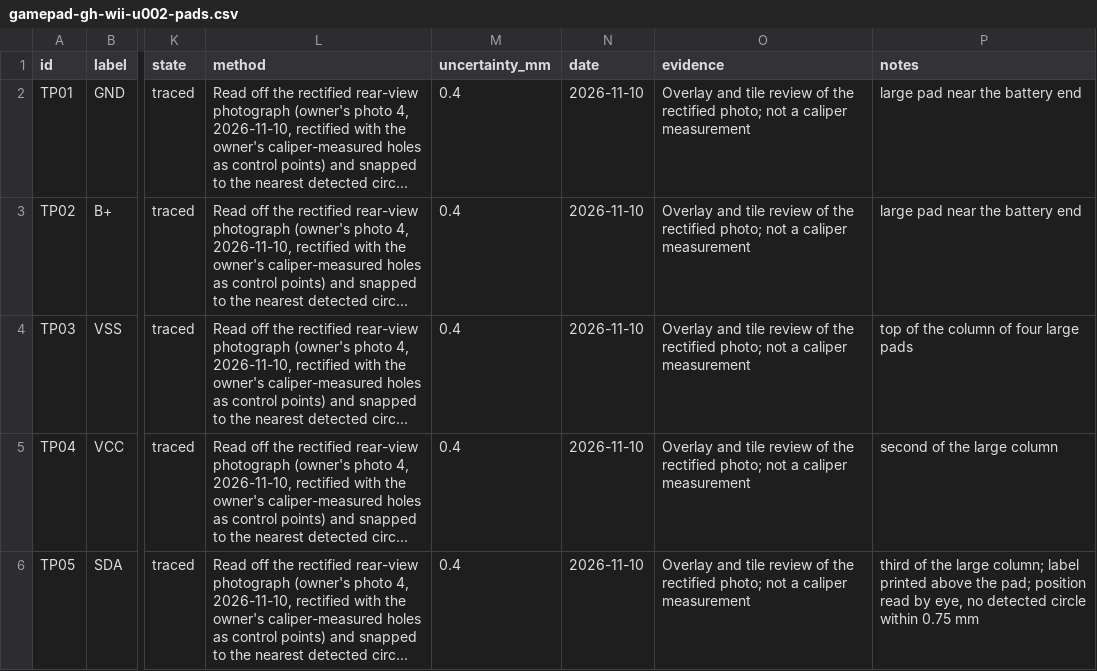
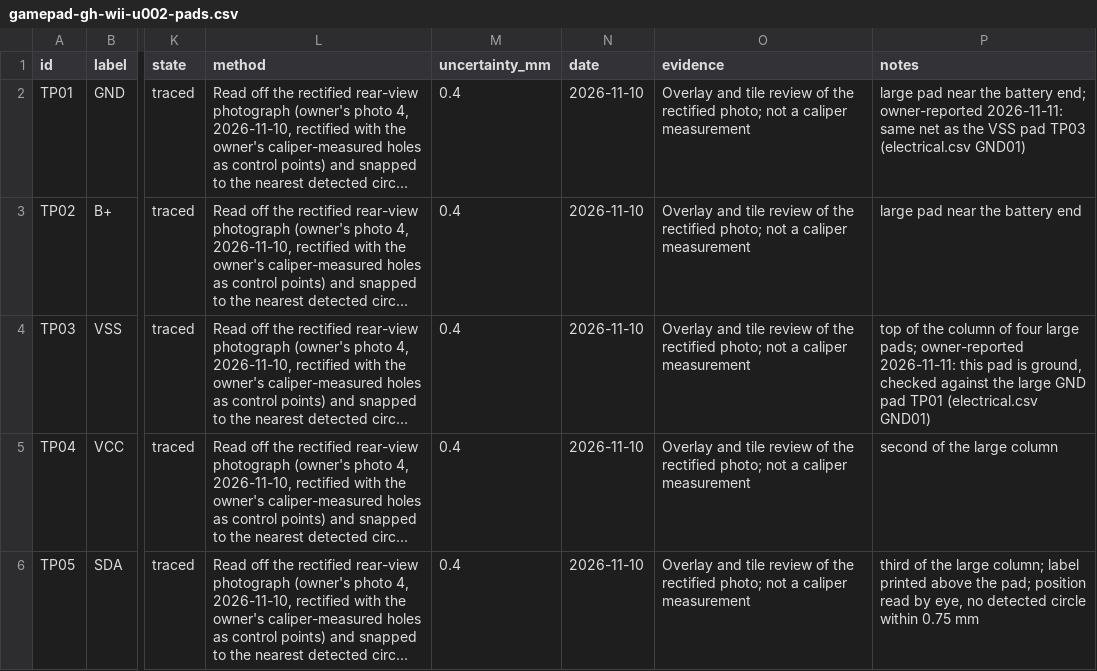
Before and after one commit to iThinkiKhan/Universal-Robotics-Remote, a CSV file: measurements/boards/gamepad-gh-wii-u002-pads.csv, drawn as a sheet; only a part is shown, gaps mark what is left out; long unchanged cells end in …; the diff names each change by its address in the sheet, - before the commit and + after, or states it on an @@ line.

```diff
--- a/measurements/boards/gamepad-gh-wii-u002-pads.csv
+++ b/measurements/boards/gamepad-gh-wii-u002-pads.csv
-P2 (notes): …the battery end
+P2 (notes): …the battery end; owner-reported 2026-11-11: same net as the VSS pad TP03 (electrical.csv GND01)
-P4 (notes): …four large pads
+P4 (notes): …four large pads; owner-reported 2026-11-11: this pad is ground, checked against the large GND pad TP01 (electrical.csv GND01)
```
Also changed, not shown: electronics/harness-procurement-proposed.csv, electronics/harness-sources-proposed.csv, 28 other files.
